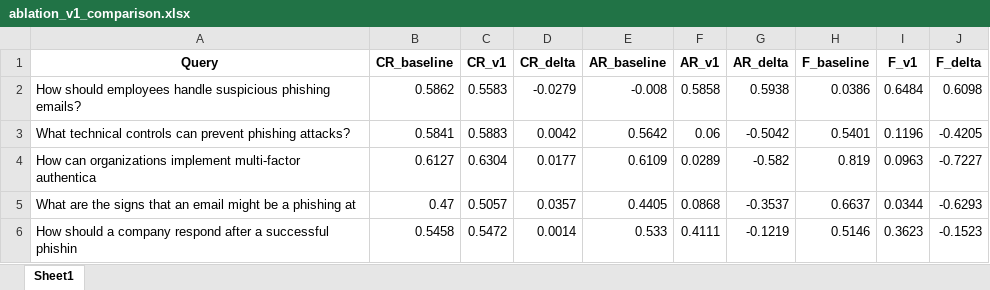
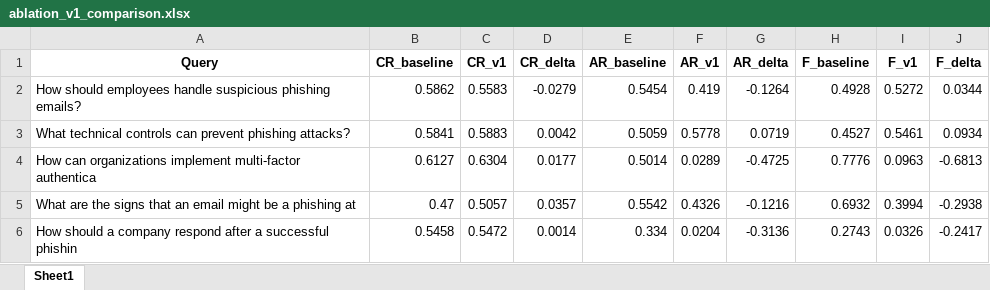
Before and after one commit to Liam200081/phishing-defence-rag, an Excel workbook: ablation_v1_comparison.xlsx, sheet Sheet1, drawn as a sheet; only a part is shown; values as stored, in another font and other column widths than the file's, no borders; the diff covers the shown part only; the diff names each change by its address in the sheet, - before the commit and + after, or states it on an @@ line.

```diff
--- a/ablation_v1_comparison.xlsx (sheet Sheet1)
+++ b/ablation_v1_comparison.xlsx (sheet Sheet1)
-E2 (AR_baseline): -0.008
+E2 (AR_baseline): 0.5454
-F2 (AR_v1): 0.5858
+F2 (AR_v1): 0.419
-G2 (AR_delta): 0.5938
+G2 (AR_delta): -0.1264
-H2 (F_baseline): 0.0386
+H2 (F_baseline): 0.4928
-I2 (F_v1): 0.6484
+I2 (F_v1): 0.5272
-J2 (F_delta): 0.6098
+J2 (F_delta): 0.0344
-E3 (AR_baseline): 0.5642
+E3 (AR_baseline): 0.5059
-F3 (AR_v1): 0.06
+F3 (AR_v1): 0.5778
-G3 (AR_delta): -0.5042
+G3 (AR_delta): 0.0719
-H3 (F_baseline): 0.5401
+H3 (F_baseline): 0.4527
-I3 (F_v1): 0.1196
+I3 (F_v1): 0.5461
-J3 (F_delta): -0.4205
+J3 (F_delta): 0.0934
-E4 (AR_baseline): 0.6109
+E4 (AR_baseline): 0.5014
-G4 (AR_delta): -0.582
+G4 (AR_delta): -0.4725
-H4 (F_baseline): 0.819
+H4 (F_baseline): 0.7776
-J4 (F_delta): -0.7227
+J4 (F_delta): -0.6813
-E5 (AR_baseline): 0.4405
+E5 (AR_baseline): 0.5542
-F5 (AR_v1): 0.0868
+F5 (AR_v1): 0.4326
-G5 (AR_delta): -0.3537
+G5 (AR_delta): -0.1216
-H5 (F_baseline): 0.6637
+H5 (F_baseline): 0.6932
-I5 (F_v1): 0.0344
+I5 (F_v1): 0.3994
-J5 (F_delta): -0.6293
+J5 (F_delta): -0.2938
-E6 (AR_baseline): 0.533
+E6 (AR_baseline): 0.334
-F6 (AR_v1): 0.4111
+F6 (AR_v1): 0.0204
-G6 (AR_delta): -0.1219
+G6 (AR_delta): -0.3136
-H6 (F_baseline): 0.5146
+H6 (F_baseline): 0.2743
-I6 (F_v1): 0.3623
+I6 (F_v1): 0.0326
-J6 (F_delta): -0.1523
+J6 (F_delta): -0.2417
```
Also changed, not shown: 32 edited cells elsewhere in this sheet, error_analysis_details.xlsx, evaluation_results.xlsx, 2 other files.
